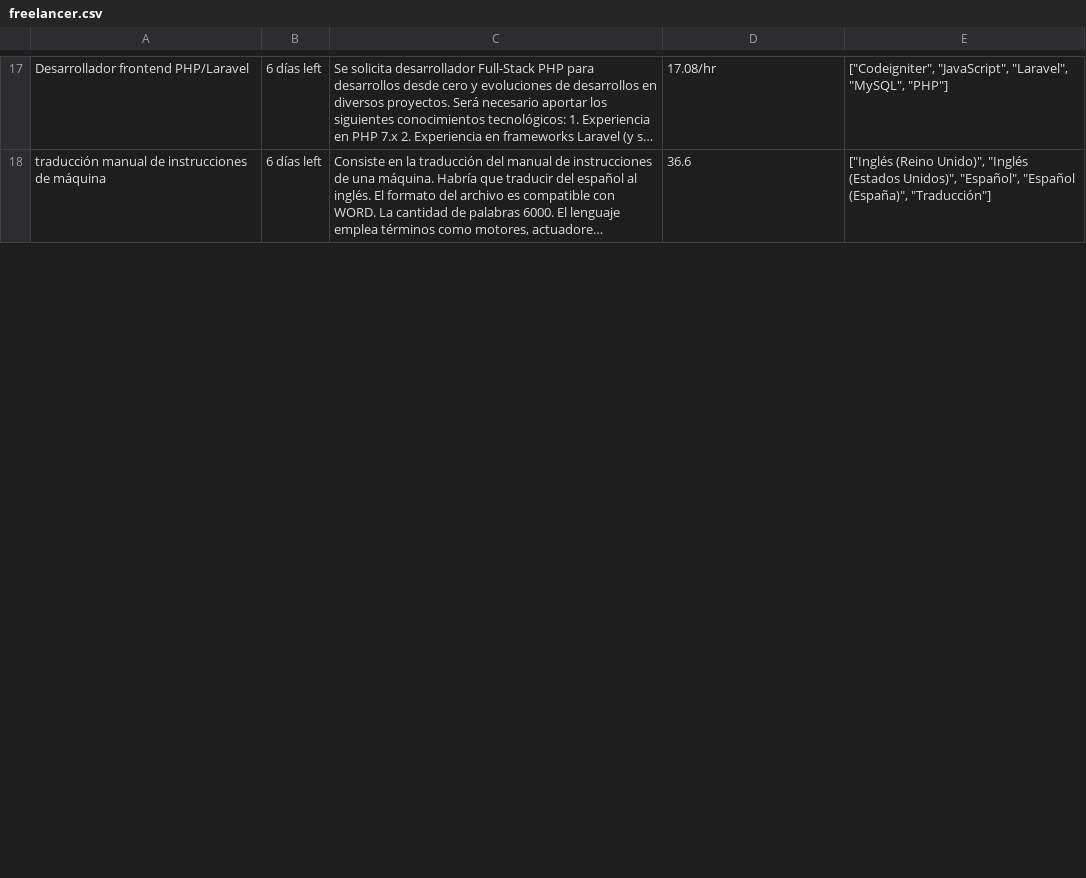
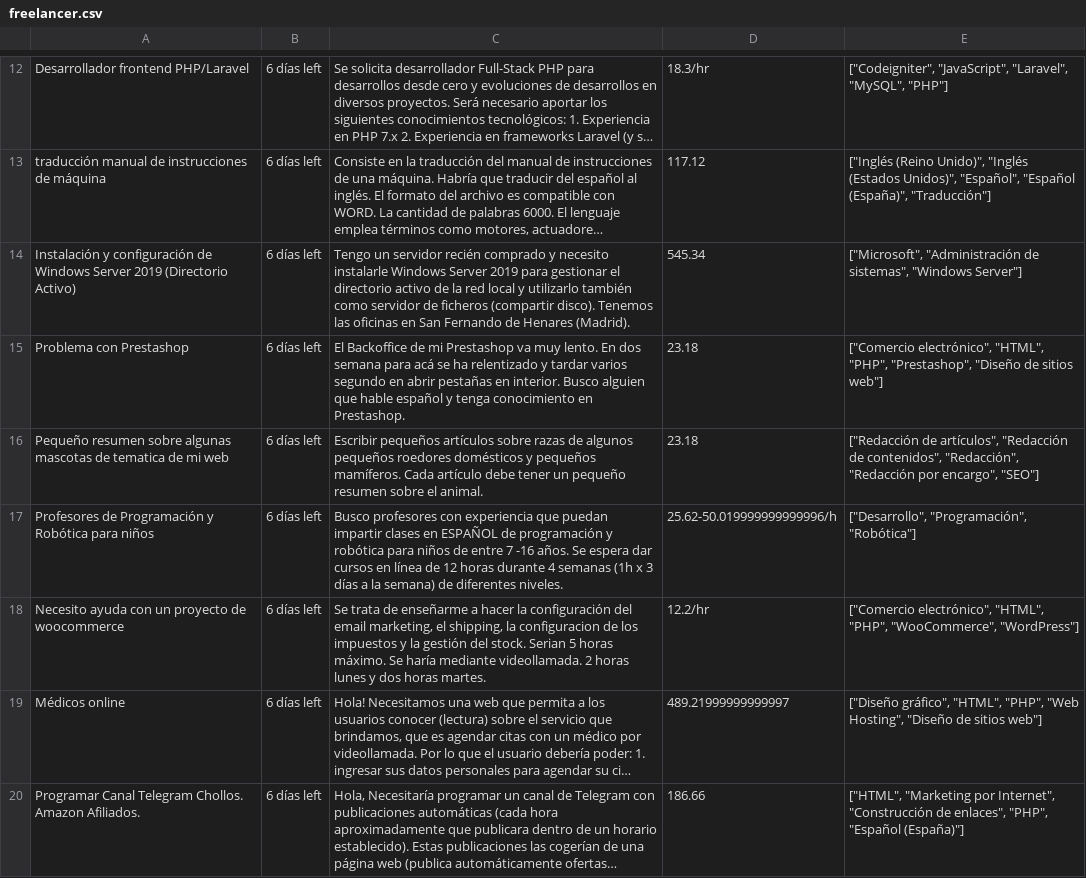
Before and after one commit to JFNebel/Ruby_R_WebCrawler, a CSV file: freelancer.csv, drawn as a sheet; only a part is shown, gaps mark what is left out; long unchanged cells end in …; addresses are those after the commit; the diff covers the shown part only; the diff names each change by its address in the sheet, - before the commit and + after, or states it on an @@ line.

```diff
--- a/freelancer.csv
+++ b/freelancer.csv
-D12: 17.08/hr
+D12: 18.3/hr
-D13: 36.6
+D13: 117.12
+row 14: Instalación y configuración de Windows Server 2019 (Directorio Activo) | 6 días left | Tengo un servidor recién comprado y necesito instalarle Windows Server 2019 para gestionar el directorio activo de la red local y utilizarlo también como servidor de ficheros (compartir disco). Tenemos las oficinas en San Fernando de Henares (Madrid). | 545.34 | ["Microsoft", "Administración de sistemas", "Windows Server"]
+row 15: Problema con Prestashop | 6 días left | El Backoffice de mi Prestashop va muy lento. En dos semana para acá se ha relentizado y tardar varios segundo en abrir pestañas en interior. Busco alguien que hable español y tenga conocimiento en Prestashop. | 23.18 | ["Comercio electrónico", "HTML", "PHP", "Prestashop", "Diseño de sitios web"]
+row 16: Pequeño resumen sobre algunas mascotas de tematica de mi web | 6 días left | Escribir pequeños artículos sobre razas de algunos pequeños roedores domésticos y pequeños mamíferos. Cada artículo debe tener un pequeño resumen sobre el animal. | 23.18 | ["Redacción de artículos", "Redacción de contenidos", "Redacción", "Redacción por encargo", "SEO"]
+row 17: Profesores de Programación y Robótica para niños | 6 días left | Busco profesores con experiencia que puedan impartir clases en ESPAÑOL de programación y robótica para niños de entre 7 -16 años. Se espera dar cursos en línea de 12 horas durante 4 semanas (1h x 3 días a la semana) de diferentes niveles. | 25.62-50.019999999999996/h | ["Desarrollo", "Programación", "Robótica"]
+row 18: Necesito ayuda con un proyecto de woocommerce | 6 días left | Se trata de enseñarme a hacer la configuración del email marketing, el shipping, la configuracion de los impuestos y la gestión del stock. Serian 5 horas máximo. Se haría mediante videollamada. 2 horas lunes y dos horas martes. | 12.2/hr | ["Comercio electrónico", "HTML", "PHP", "WooCommerce", "WordPress"]
@@ row 28 moved to row 19: Médicos online @@
@@ row 29 moved to row 20: Programar Canal Telegram Chollos. Amazon… @@
```
Also changed, not shown: 6 added rows, 11 removed rows, 7 moved rows and 17 edited cells elsewhere in this file, workana.csv, 2 other files.
